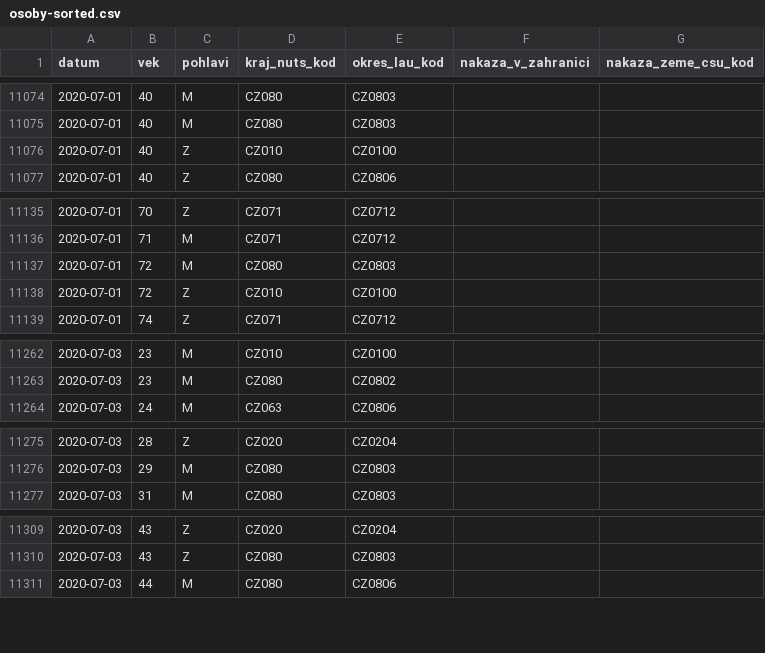
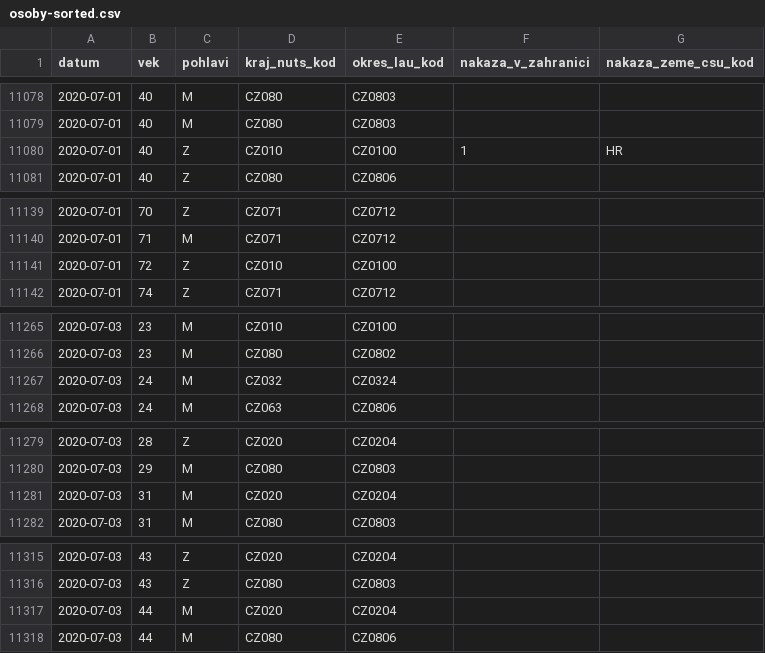
Before and after one commit to martin-majlis/covid-19, a CSV file: data/backup/onemocneni-aktualne.mzcr.cz_covid-19-v2/osoby-sorted.csv, drawn as a sheet; only a part is shown, gaps mark what is left out; the diff covers the shown part only.

```diff
--- a/data/backup/onemocneni-aktualne.mzcr.cz_covid-19-v2/osoby-sorted.csv
+++ b/data/backup/onemocneni-aktualne.mzcr.cz_covid-19-v2/osoby-sorted.csv
@@ -11075,3 +11079,3 @@
 2020-07-01,40,M,CZ080,CZ0803,,
-2020-07-01,40,Z,CZ010,CZ0100,,
+2020-07-01,40,Z,CZ010,CZ0100,1,HR
 2020-07-01,40,Z,CZ080,CZ0806,,
@@ -11136,3 +11140,2 @@
 2020-07-01,71,M,CZ071,CZ0712,,
-2020-07-01,72,M,CZ080,CZ0803,,
 2020-07-01,72,Z,CZ010,CZ0100,,
@@ -11263,2 +11266,3 @@
 2020-07-03,23,M,CZ080,CZ0802,,
+2020-07-03,24,M,CZ032,CZ0324,,
 2020-07-03,24,M,CZ063,CZ0806,,
@@ -11276,2 +11280,3 @@
 2020-07-03,29,M,CZ080,CZ0803,,
+2020-07-03,31,M,CZ020,CZ0204,,
 2020-07-03,31,M,CZ080,CZ0803,,
@@ -11310,2 +11316,3 @@
 2020-07-03,43,Z,CZ080,CZ0803,,
+2020-07-03,44,M,CZ020,CZ0204,,
 2020-07-03,44,M,CZ080,CZ0806,,
```
Also changed, not shown: 5 added rows and 2 edited cells elsewhere in this file, data/backup/onemocneni-aktualne.mzcr.cz_covid-19/osoby-sorted.csv.
